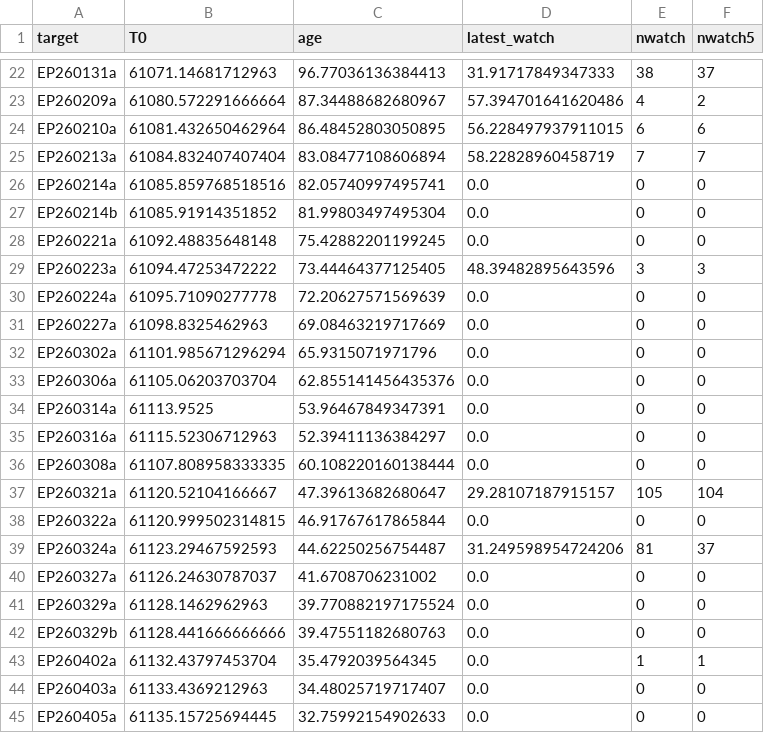
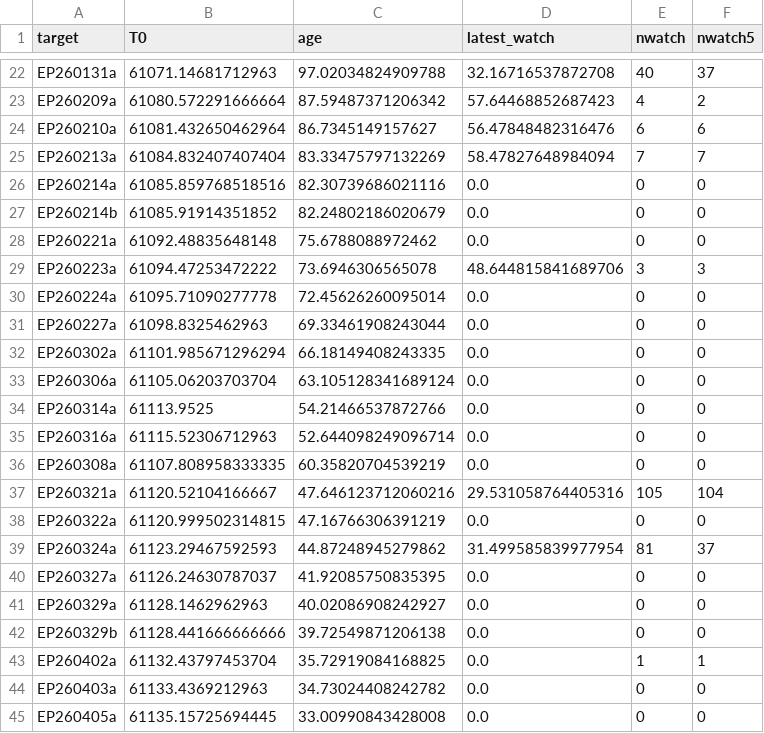
Before and after one commit to LAujust/Follow_up, a CSV file: results/all_targets_meta.csv, drawn as a sheet; only a part is shown, gaps mark what is left out; the diff covers the shown part only; the diff names each change by its address in the sheet, - before the commit and + after, or states it on an @@ line.

```diff
--- a/results/all_targets_meta.csv
+++ b/results/all_targets_meta.csv
-C22 (age): 96.77036136384413
+C22 (age): 97.02034824909788
-D22 (latest_watch): 31.91717849347333
+D22 (latest_watch): 32.16716537872708
-E22 (nwatch): 38
+E22 (nwatch): 40
-C23 (age): 87.34488682680967
+C23 (age): 87.59487371206342
-D23 (latest_watch): 57.394701641620486
+D23 (latest_watch): 57.64468852687423
-C24 (age): 86.48452803050895
+C24 (age): 86.7345149157627
-D24 (latest_watch): 56.228497937911015
+D24 (latest_watch): 56.47848482316476
-C25 (age): 83.08477108606894
+C25 (age): 83.33475797132269
-D25 (latest_watch): 58.22828960458719
+D25 (latest_watch): 58.47827648984094
-C26 (age): 82.05740997495741
+C26 (age): 82.30739686021116
-C27 (age): 81.99803497495304
+C27 (age): 82.24802186020679
-C28 (age): 75.42882201199245
+C28 (age): 75.6788088972462
-C29 (age): 73.44464377125405
+C29 (age): 73.6946306565078
-D29 (latest_watch): 48.39482895643596
+D29 (latest_watch): 48.644815841689706
-C30 (age): 72.20627571569639
+C30 (age): 72.45626260095014
-C31 (age): 69.08463219717669
+C31 (age): 69.33461908243044
-C32 (age): 65.9315071971796
+C32 (age): 66.18149408243335
-C33 (age): 62.855141456435376
+C33 (age): 63.105128341689124
-C34 (age): 53.96467849347391
+C34 (age): 54.21466537872766
-C35 (age): 52.39411136384297
+C35 (age): 52.644098249096714
-C36 (age): 60.108220160138444
+C36 (age): 60.35820704539219
-C37 (age): 47.39613682680647
+C37 (age): 47.646123712060216
-D37 (latest_watch): 29.28107187915157
+D37 (latest_watch): 29.531058764405316
-C38 (age): 46.91767617865844
+C38 (age): 47.16766306391219
-C39 (age): 44.62250256754487
+C39 (age): 44.87248945279862
-D39 (latest_watch): 31.249598954724206
+D39 (latest_watch): 31.499585839977954
-C40 (age): 41.6708706231002
+C40 (age): 41.92085750835395
-C41 (age): 39.770882197175524
+C41 (age): 40.02086908242927
-C42 (age): 39.47551182680763
+C42 (age): 39.72549871206138
-C43 (age): 35.4792039564345
+C43 (age): 35.72919084168825
-C44 (age): 34.48025719717407
+C44 (age): 34.73024408242782
-C45 (age): 32.75992154902633
+C45 (age): 33.00990843428008
```
Also changed, not shown: 33 edited cells elsewhere in this file, results/all_targets_timeline.csv, 31 other files.
